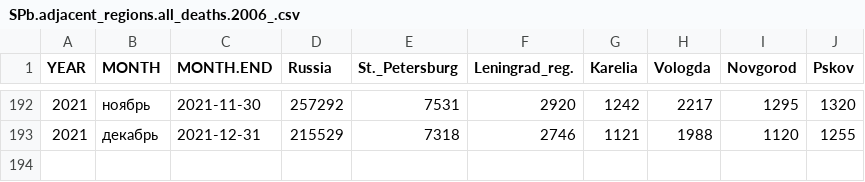
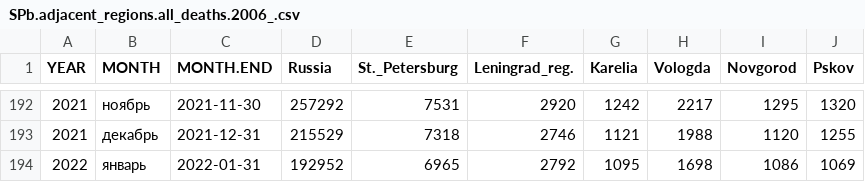
Before and after one commit to alexei-kouprianov/COVID-19.SPb.monitoring, a CSV file: data/SPb.adjacent_regions.all_deaths.2006_.csv, drawn as a sheet; only a part is shown, gaps mark what is left out.

```diff
--- a/data/SPb.adjacent_regions.all_deaths.2006_.csv
+++ b/data/SPb.adjacent_regions.all_deaths.2006_.csv
@@ -193 +193,2 @@ YEAR,MONTH,MONTH.END,Russia,St._Petersburg,Leningrad_reg.,Karelia,Vologda,Novgor
 2021,декабрь,2021-12-31,215529,7318,2746,1121,1988,1120,1255
+2022,январь,2022-01-31,192952,6965,2792,1095,1698,1086,1069
```
Also changed, not shown: 11 other files.
